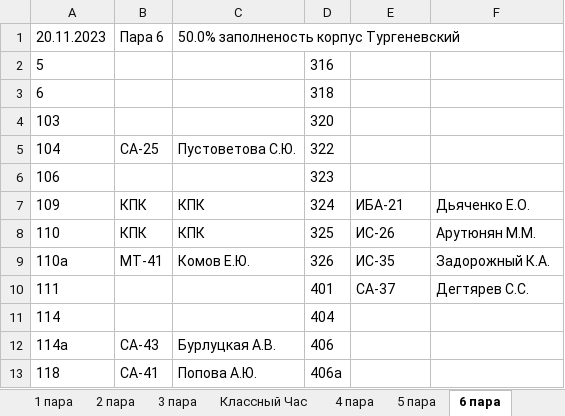
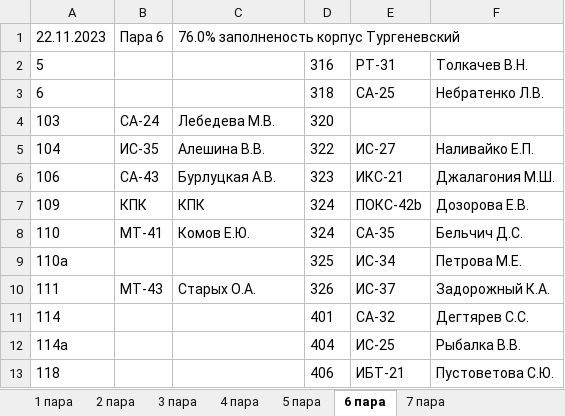
Before and after one commit to divanys/parsing_planchette, an Excel workbook: all_planchette/20.11.2023.xlsx, sheet 6 пара, drawn as a sheet; only a part is shown; values as stored, in another font and other column widths than the file's, no borders; charts and pictures not drawn; removed rows and columns are numbered as before the commit, all else as after; the diff covers the shown part only; the diff names each change by its address in the sheet, - before the commit and + after, or states it on an @@ line.

```diff
--- a/all_planchette/20.11.2023.xlsx (sheet 6 пара)
+++ b/all_planchette/20.11.2023.xlsx (sheet 6 пара)
-sheet tab: Классный Час
+sheet tab: 7 пара
-A1: 20.11.2023
+A1: 22.11.2023
-C1: 50.0% заполненость корпус Тургеневский
+C1: 76.0% заполненость корпус Тургеневский
-E2: (empty)
+E2: РТ-31
-F2: (empty)
+F2: Толкачев В.Н.
-E3: (empty)
+E3: СА-25
-F3: (empty)
+F3: Небратенко Л.В.
-B4: (empty)
+B4: СА-24
-C4: (empty)
+C4: Лебедева М.В.
-B5: СА-25
+B5: ИС-35
-C5: Пустоветова С.Ю.
+C5: Алешина В.В.
-E5: (empty)
+E5: ИС-27
-F5: (empty)
+F5: Наливайко Е.П.
-B6: (empty)
+B6: СА-43
-C6: (empty)
+C6: Бурлуцкая А.В.
-E6: (empty)
+E6: ИКС-21
-F6: (empty)
+F6: Джалагония М.Ш.
-E7: ИБА-21
+E7: ПОКС-42b
-F7: Дьяченко Е.О.
+F7: Дозорова Е.В.
-row 8: 110 | КПК | КПК | 325 | ИС-26 | Арутюнян М.М.
+row 8: 110 | МТ-41 | Комов Е.Ю. | 324 | СА-35 | Бельчич Д.С.
+row 9: 110а |  |  | 325 | ИС-34 | Петрова М.Е.
-A10: 110а
+A10: 111
-B10: МТ-41
+B10: МТ-43
-C10: Комов Е.Ю.
+C10: Старых О.А.
-E10: ИС-35
+E10: ИС-37
-A11: 111
+A11: 114
-E11: СА-37
+E11: СА-32
-row 11: 114 |  |  | 404
-row 12: 114а | СА-43 | Бурлуцкая А.В. | 406
-row 13: 118 | СА-41 | Попова А.Ю. | 406а
+row 12: 114а |  |  | 404 | ИС-25 | Рыбалка В.В.
+row 13: 118 |  |  | 406 | ИБТ-21 | Пустоветова С.Ю.
```
Also changed, not shown: 9 added rows, 7 removed rows and 31 edited cells elsewhere in this sheet, sheet 4 пара, sheet 5 пара, sheet 3 пара, sheet 2 пара, sheet 1 пара, 10 other files.
